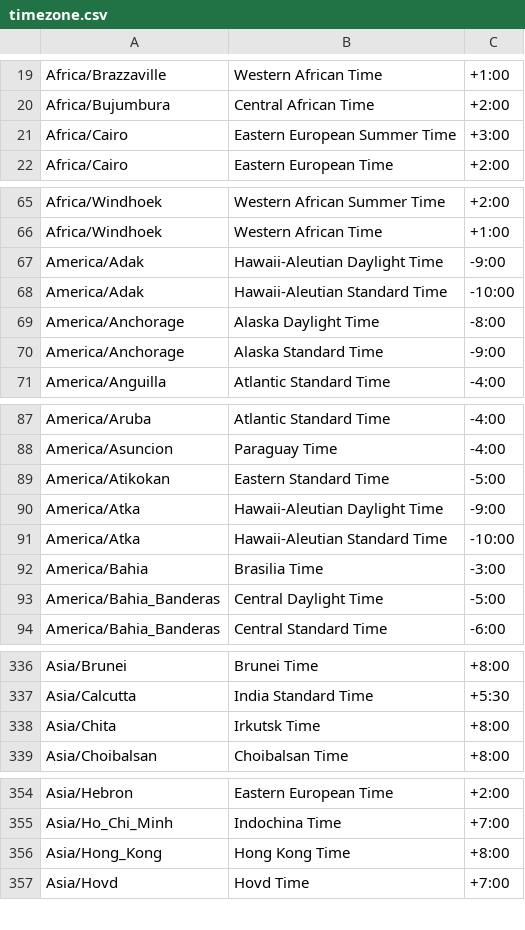
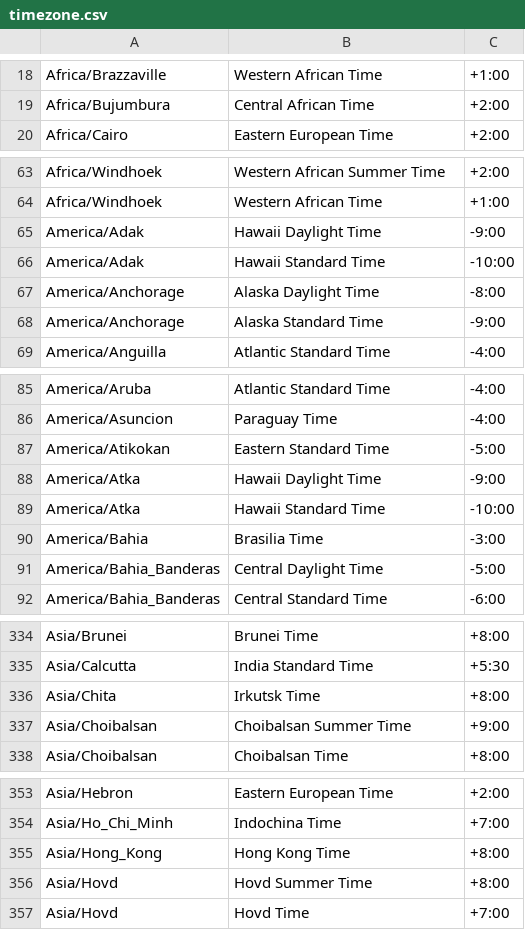
Before and after one commit to midoribashikk/TimeZoneList, a CSV file: Java/timezone.csv, drawn as a sheet; only a part is shown, gaps mark what is left out; the diff covers the shown part only.

```diff
--- a/Java/timezone.csv
+++ b/Java/timezone.csv
@@ -20,3 +19,2 @@ Africa/Brazzaville,Western African Time,+1:00
 Africa/Bujumbura,Central African Time,+2:00
-Africa/Cairo,Eastern European Summer Time,+3:00
 Africa/Cairo,Eastern European Time,+2:00
@@ -66,4 +64,4 @@ Africa/Windhoek,Western African Summer Time,+2:00
 Africa/Windhoek,Western African Time,+1:00
-America/Adak,Hawaii-Aleutian Daylight Time,-9:00
-America/Adak,Hawaii-Aleutian Standard Time,-10:00
+America/Adak,Hawaii Daylight Time,-9:00
+America/Adak,Hawaii Standard Time,-10:00
 America/Anchorage,Alaska Daylight Time,-8:00
@@ -89,4 +87,4 @@ America/Asuncion,Paraguay Time,-4:00
 America/Atikokan,Eastern Standard Time,-5:00
-America/Atka,Hawaii-Aleutian Daylight Time,-9:00
-America/Atka,Hawaii-Aleutian Standard Time,-10:00
+America/Atka,Hawaii Daylight Time,-9:00
+America/Atka,Hawaii Standard Time,-10:00
 America/Bahia,Brasilia Time,-3:00
@@ -338,2 +336,3 @@ Asia/Calcutta,India Standard Time,+5:30
 Asia/Chita,Irkutsk Time,+8:00
+Asia/Choibalsan,Choibalsan Summer Time,+9:00
 Asia/Choibalsan,Choibalsan Time,+8:00
@@ -356,2 +355,3 @@ Asia/Ho_Chi_Minh,Indochina Time,+7:00
 Asia/Hong_Kong,Hong Kong Time,+8:00
+Asia/Hovd,Hovd Summer Time,+8:00
 Asia/Hovd,Hovd Time,+7:00
```
Also changed, not shown: 2 added rows, 8 removed rows and 7 edited cells elsewhere in this file.
